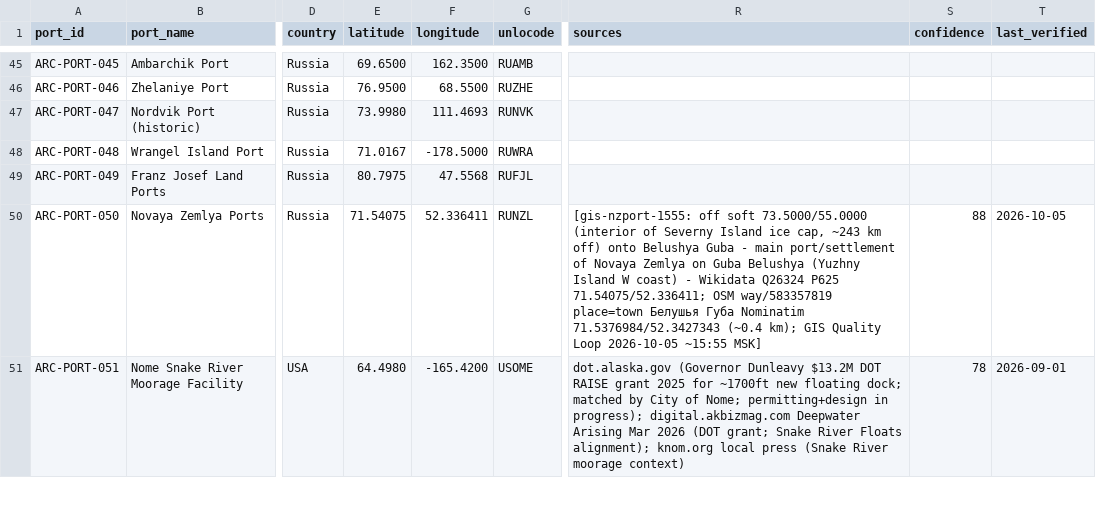
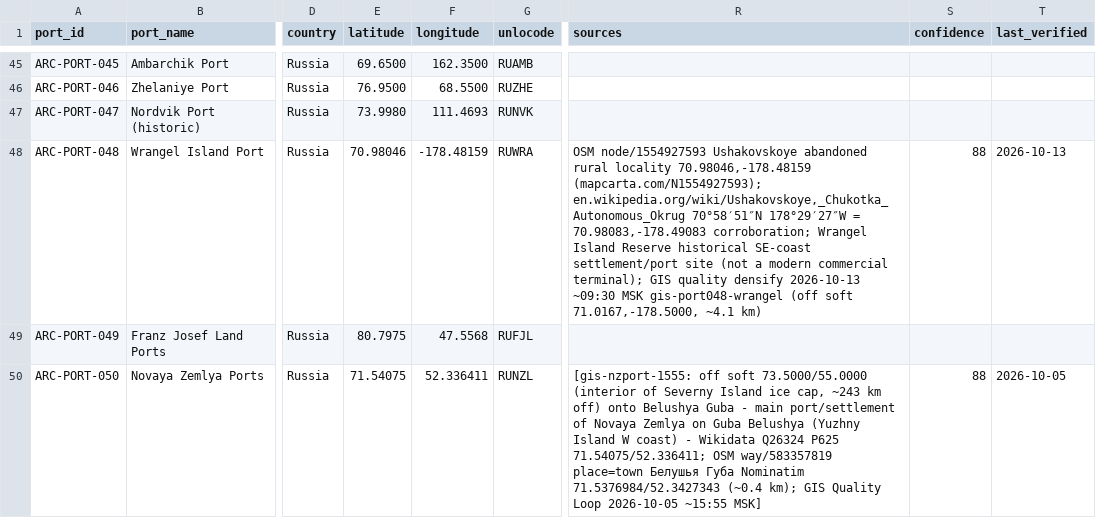
Before and after one commit to International-Arctic/Arctic-Trade-Lanes, a CSV file: dataset/ports.csv, drawn as a sheet; only a part is shown, gaps mark what is left out; the shorter side is filled out with more unchanged rows; the diff names each change by its address in the sheet, - before the commit and + after, or states it on an @@ line.

Commit message:
gis-port048-wrangel: densify ARC-PORT-048 to OSM Ushakovskoye settlement_site
Off soft 71.0167/-178.5000 onto OSM node/1554927593 70.98046/-178.48159
(~4.1 km). WP Ushakovskoye corroborates. Lock scripts/check_port048_wrangel.py.
Builder stamps position_quality=settlement_site. Live atlas gen
2026-10-13T06:27:11Z, 1317 feats. Dataset 080f07a. Issue #61.

```diff
--- a/dataset/ports.csv
+++ b/dataset/ports.csv
-E48 (latitude): 71.0167
+E48 (latitude): 70.98046
-F48 (longitude): -178.5000
+F48 (longitude): -178.48159
-R48 (sources): (empty)
+R48 (sources): OSM node/1554927593 Ushakovskoye abandoned rural locality 70.98046,-178.48159 (mapcarta.com/N1554927593); en.wikipedia.org/wiki/Ushakovskoye,_Chukotka_Autonomous_Okrug 70°58′51″N 178°29′27″W = 70.98083,-178.49083 corroboration; Wrangel Island Reserve historical SE-coast settlement/port site (not a modern commercial terminal); GIS quality densify 2026-10-13 ~09:30 MSK gis-port048-wrangel (off soft 71.0167,-178.5000, ~4.1 km)
-S48 (confidence): (empty)
+S48 (confidence): 88
-T48 (last_verified): (empty)
+T48 (last_verified): 2026-10-13
```
Also changed, not shown: 33 other files.
